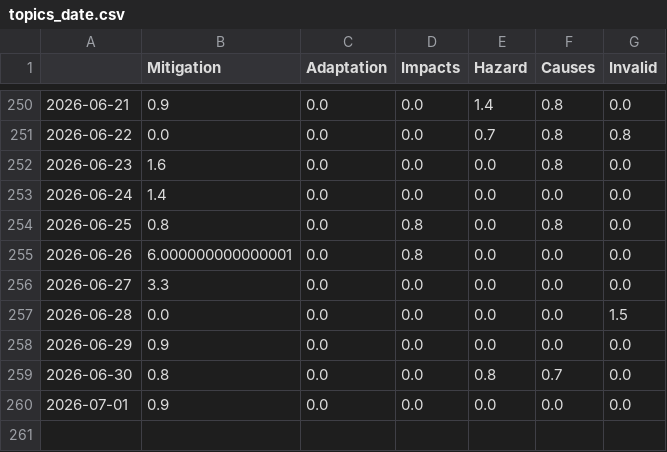
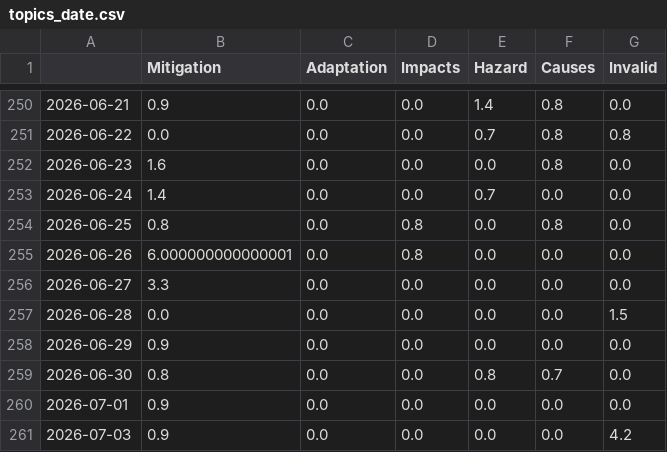
Before and after one commit to hb219-news/droughtIsComing, a CSV file: csv/topics_date.csv, drawn as a sheet; only a part is shown, gaps mark what is left out.

```diff
--- a/csv/topics_date.csv
+++ b/csv/topics_date.csv
@@ -252,3 +252,3 @@
 2026-06-23,1.6,0.0,0.0,0.0,0.8,0.0
-2026-06-24,1.4,0.0,0.0,0.0,0.0,0.0
+2026-06-24,1.4,0.0,0.0,0.7,0.0,0.0
 2026-06-25,0.8,0.0,0.8,0.0,0.8,0.0
@@ -260 +260,2 @@
 2026-07-01,0.9,0.0,0.0,0.0,0.0,0.0
+2026-07-03,0.9,0.0,0.0,0.0,0.0,4.2
```
Also changed, not shown: 4 other files.
